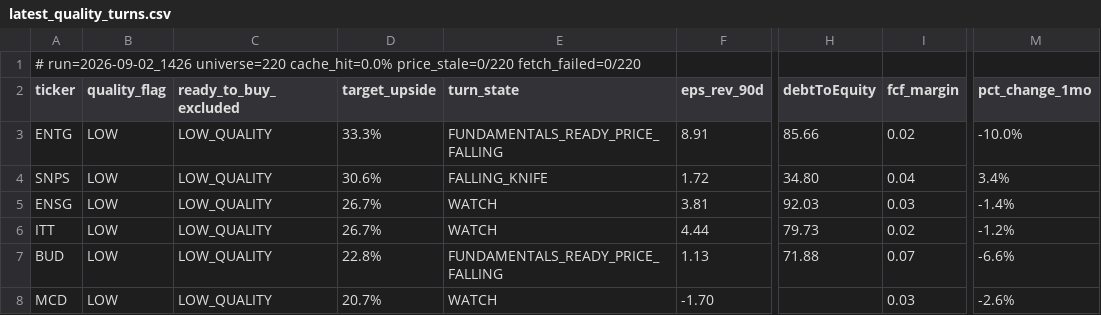
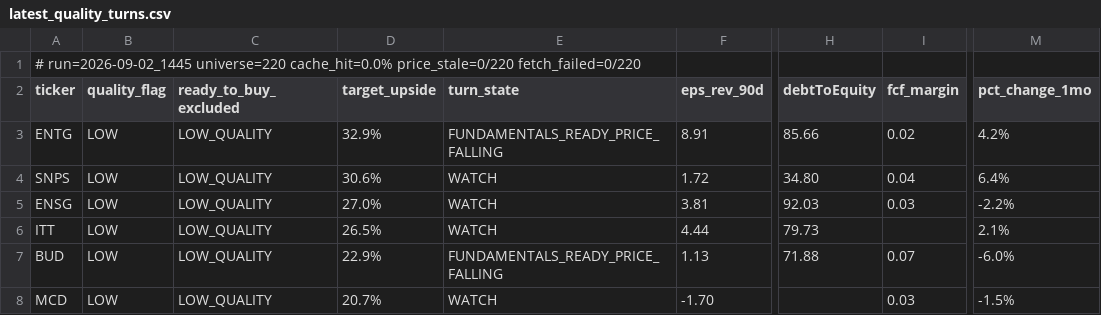
Before and after one commit to uvam3boy-stack/hunter-sk9m3xf7q2, a CSV file: latest_quality_turns.csv, drawn as a sheet; only a part is shown, gaps mark what is left out; the diff names each change by its address in the sheet, - before the commit and + after, or states it on an @@ line.

```diff
--- a/latest_quality_turns.csv
+++ b/latest_quality_turns.csv
-A1 (ticker): # run=2026-09-02_1426 universe=220 cache_hit=0.0%…
+A1 (ticker): # run=2026-09-02_1445 universe=220 cache_hit=0.0%…
-D3 (target_upside): 33.3%
+D3 (target_upside): 32.9%
-M3 (pct_change_1mo): -10.0%
+M3 (pct_change_1mo): 4.2%
-E4 (turn_state): FALLING_KNIFE
+E4 (turn_state): WATCH
-M4 (pct_change_1mo): 3.4%
+M4 (pct_change_1mo): 6.4%
-D5 (target_upside): 26.7%
+D5 (target_upside): 27.0%
-M5 (pct_change_1mo): -1.4%
+M5 (pct_change_1mo): -2.2%
-D6 (target_upside): 26.7%
+D6 (target_upside): 26.5%
-I6 (fcf_margin): 0.02
+I6 (fcf_margin): (empty)
-M6 (pct_change_1mo): -1.2%
+M6 (pct_change_1mo): 2.1%
-D7 (target_upside): 22.8%
+D7 (target_upside): 22.9%
-M7 (pct_change_1mo): -6.6%
+M7 (pct_change_1mo): -6.0%
-M8 (pct_change_1mo): -2.6%
+M8 (pct_change_1mo): -1.5%
```
Also changed, not shown: latest.csv, latest_excluded.csv, 2 other files.
